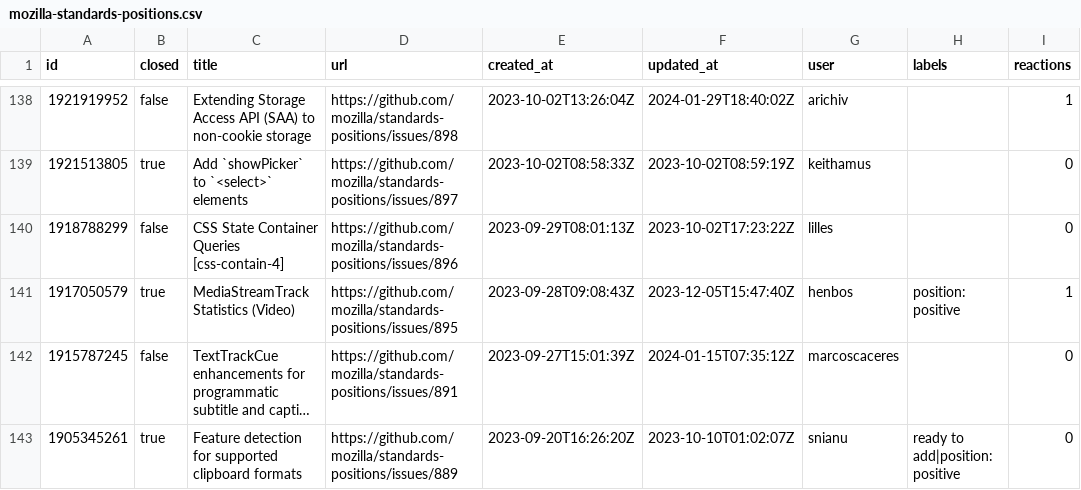
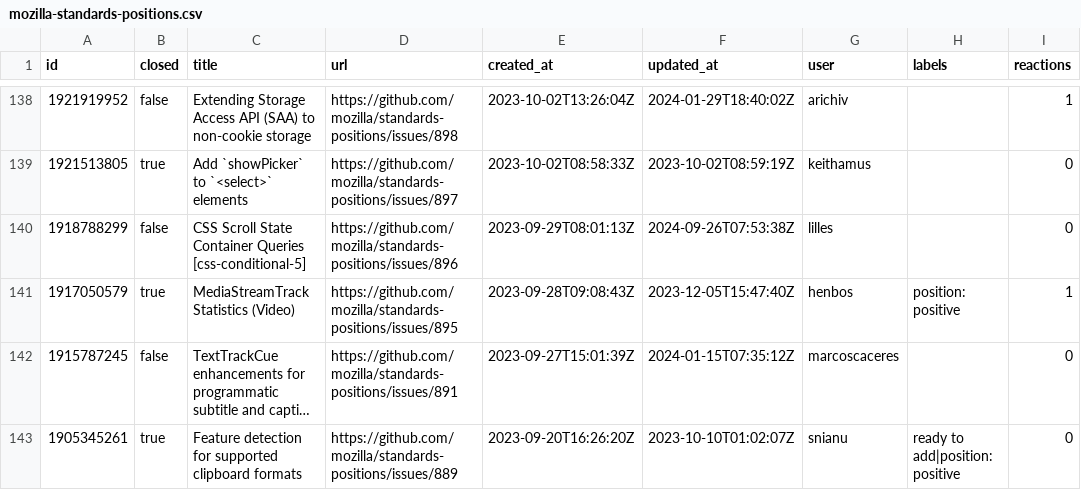
Before and after one commit to bgrins/compat-utils, a CSV file: output/mozilla-standards-positions.csv, drawn as a sheet; only a part is shown, gaps mark what is left out; long unchanged cells end in ….

```diff
--- a/output/mozilla-standards-positions.csv
+++ b/output/mozilla-standards-positions.csv
@@ -139,3 +139,3 @@ id,closed,title,url,created_at,updated_at,user,labels,reactions
 1921513805,true,Add `showPicker` to `<select>` elements,https://github.com/mozilla/standards-positions/issues/897,2023-10-02T08:58:33Z,2023-10-02T08:59:19Z,keithamus,,0
-1918788299,false,CSS State Container Queries [css-contain-4],https://github.com/mozilla/standards-positions/issues/896,2023-09-29T08:01:13Z,2023-10-02T17:23:22Z,lilles,,0
+1918788299,false,CSS Scroll State Container Queries [css-conditional-5],https://github.com/mozilla/standards-positions/issues/896,2023-09-29T08:01:13Z,2024-09-26T07:53:38Z,lilles,,0
 1917050579,true,MediaStreamTrack Statistics (Video),https://github.com/mozilla/standards-positions/issues/895,2023-09-28T09:08:43Z,2023-12-05T15:47:40Z,henbos,position: positive,1
```
Also changed, not shown: output/all-comments.csv, output/caniuse-omit-unoff.csv, 5 other files.
